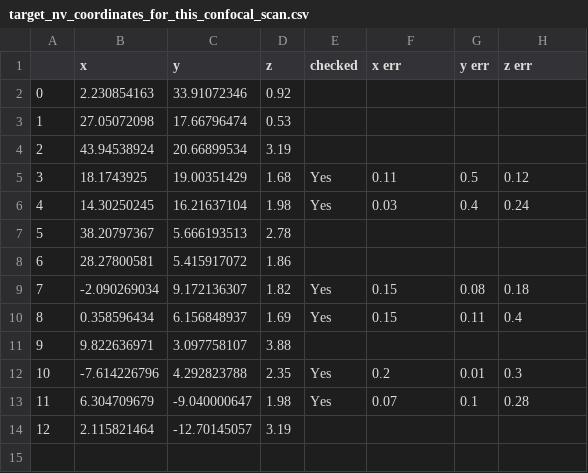
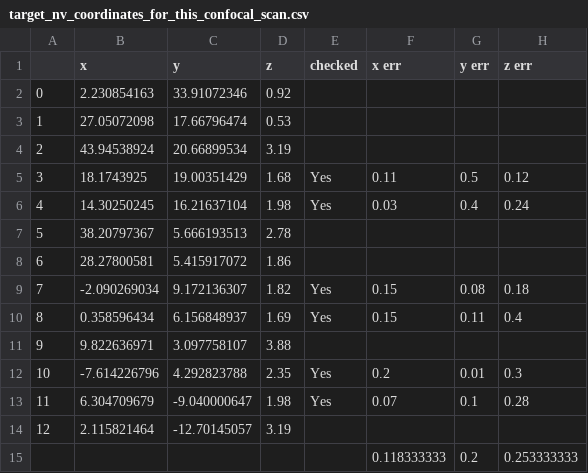
Before and after one commit to ahserhan/NV-Registration, a CSV file: Cell_12 goto/target_nv_coordinates_for_this_confocal_scan.csv, drawn as a sheet.

```diff
--- a/Cell_12 goto/target_nv_coordinates_for_this_confocal_scan.csv
+++ b/Cell_12 goto/target_nv_coordinates_for_this_confocal_scan.csv
@@ -14 +14,2 @@
 12,2.115821464,-12.70145057,3.19,,,,
+,,,,,0.118333333,0.2,0.253333333
```
Also changed, not shown: Cell_13 goto/target_nv_coordinates_for_this_confocal_scan.csv, 12 other files.
